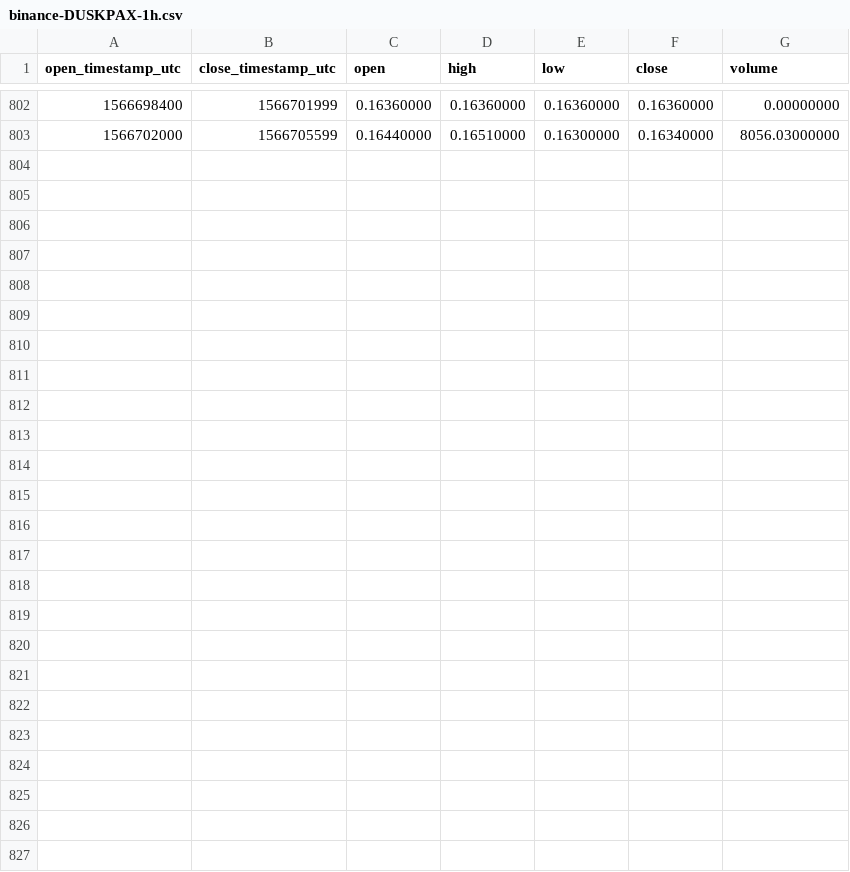
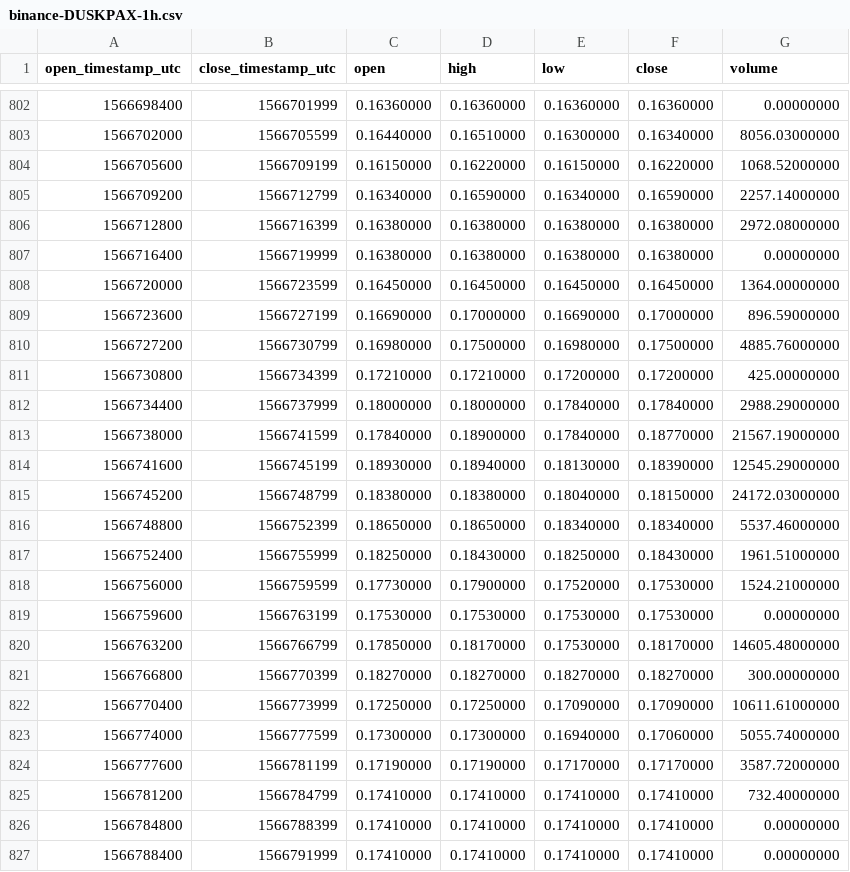
Before and after one commit to cryptobigbro/binance-DUSKPAX, a CSV file: binance-DUSKPAX-1h.csv, drawn as a sheet; only a part is shown, gaps mark what is left out; the diff names each change by its address in the sheet, - before the commit and + after, or states it on an @@ line.

Commit message:
Update OHLCV data.

```diff
--- a/binance-DUSKPAX-1h.csv
+++ b/binance-DUSKPAX-1h.csv
+row 804: 1566705600 | 1566709199 | 0.16150000 | 0.16220000 | 0.16150000 | 0.16220000 | 1068.52000000
+row 805: 1566709200 | 1566712799 | 0.16340000 | 0.16590000 | 0.16340000 | 0.16590000 | 2257.14000000
+row 806: 1566712800 | 1566716399 | 0.16380000 | 0.16380000 | 0.16380000 | 0.16380000 | 2972.08000000
+row 807: 1566716400 | 1566719999 | 0.16380000 | 0.16380000 | 0.16380000 | 0.16380000 | 0.00000000
+row 808: 1566720000 | 1566723599 | 0.16450000 | 0.16450000 | 0.16450000 | 0.16450000 | 1364.00000000
+row 809: 1566723600 | 1566727199 | 0.16690000 | 0.17000000 | 0.16690000 | 0.17000000 | 896.59000000
+row 810: 1566727200 | 1566730799 | 0.16980000 | 0.17500000 | 0.16980000 | 0.17500000 | 4885.76000000
+row 811: 1566730800 | 1566734399 | 0.17210000 | 0.17210000 | 0.17200000 | 0.17200000 | 425.00000000
+row 812: 1566734400 | 1566737999 | 0.18000000 | 0.18000000 | 0.17840000 | 0.17840000 | 2988.29000000
+row 813: 1566738000 | 1566741599 | 0.17840000 | 0.18900000 | 0.17840000 | 0.18770000 | 21567.19000000
+row 814: 1566741600 | 1566745199 | 0.18930000 | 0.18940000 | 0.18130000 | 0.18390000 | 12545.29000000
+row 815: 1566745200 | 1566748799 | 0.18380000 | 0.18380000 | 0.18040000 | 0.18150000 | 24172.03000000
+row 816: 1566748800 | 1566752399 | 0.18650000 | 0.18650000 | 0.18340000 | 0.18340000 | 5537.46000000
+row 817: 1566752400 | 1566755999 | 0.18250000 | 0.18430000 | 0.18250000 | 0.18430000 | 1961.51000000
+row 818: 1566756000 | 1566759599 | 0.17730000 | 0.17900000 | 0.17520000 | 0.17530000 | 1524.21000000
+row 819: 1566759600 | 1566763199 | 0.17530000 | 0.17530000 | 0.17530000 | 0.17530000 | 0.00000000
+row 820: 1566763200 | 1566766799 | 0.17850000 | 0.18170000 | 0.17530000 | 0.18170000 | 14605.48000000
+row 821: 1566766800 | 1566770399 | 0.18270000 | 0.18270000 | 0.18270000 | 0.18270000 | 300.00000000
+row 822: 1566770400 | 1566773999 | 0.17250000 | 0.17250000 | 0.17090000 | 0.17090000 | 10611.61000000
+row 823: 1566774000 | 1566777599 | 0.17300000 | 0.17300000 | 0.16940000 | 0.17060000 | 5055.74000000
+row 824: 1566777600 | 1566781199 | 0.17190000 | 0.17190000 | 0.17170000 | 0.17170000 | 3587.72000000
+row 825: 1566781200 | 1566784799 | 0.17410000 | 0.17410000 | 0.17410000 | 0.17410000 | 732.40000000
+row 826: 1566784800 | 1566788399 | 0.17410000 | 0.17410000 | 0.17410000 | 0.17410000 | 0.00000000
+row 827: 1566788400 | 1566791999 | 0.17410000 | 0.17410000 | 0.17410000 | 0.17410000 | 0.00000000
```
Also changed, not shown: binance-DUSKPAX-1d.csv, 1 other file.
